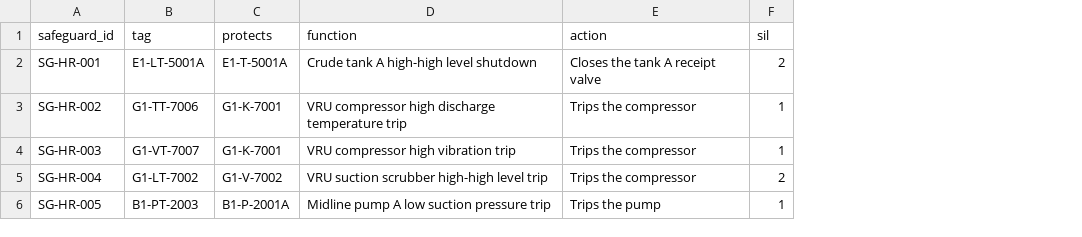
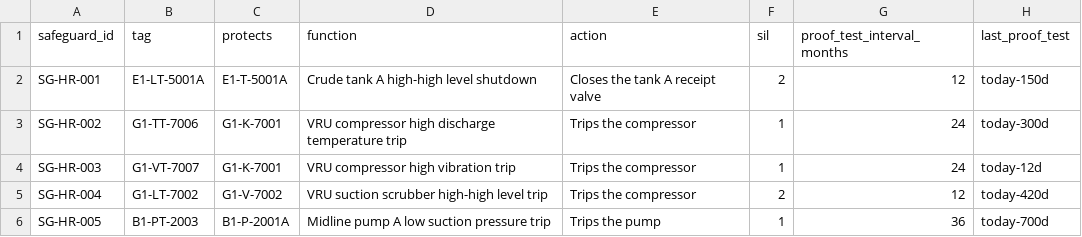
Before and after one commit to areed145/fuzer, a CSV file: fakeplant/bundles/harrier/exports/safeguard_register.csv, drawn as a sheet; the diff names each change by its address in the sheet, - before the commit and + after, or states it on an @@ line.

```diff
--- a/fakeplant/bundles/harrier/exports/safeguard_register.csv
+++ b/fakeplant/bundles/harrier/exports/safeguard_register.csv
+column G (proof_test_interval_months), rows 2-6: 12 | 24 | 24 | 12 | 36
+column H (last_proof_test), rows 2-6: today-150d | today-300d | today-12d | today-420d | today-700d
```
Also changed, not shown: fakeplant/bundles/kestrel/exports/safeguard_register.csv, 9 other files.
